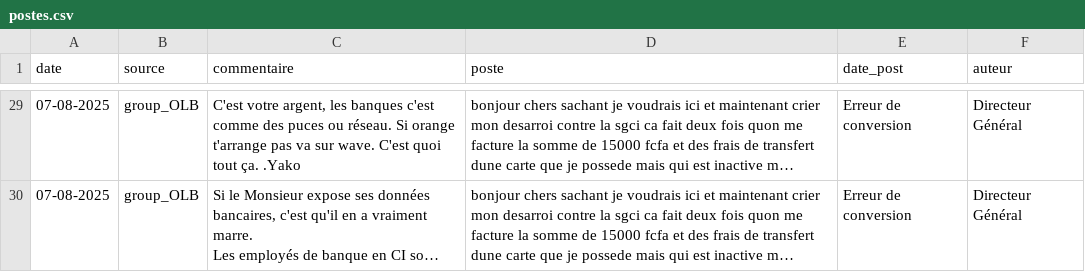
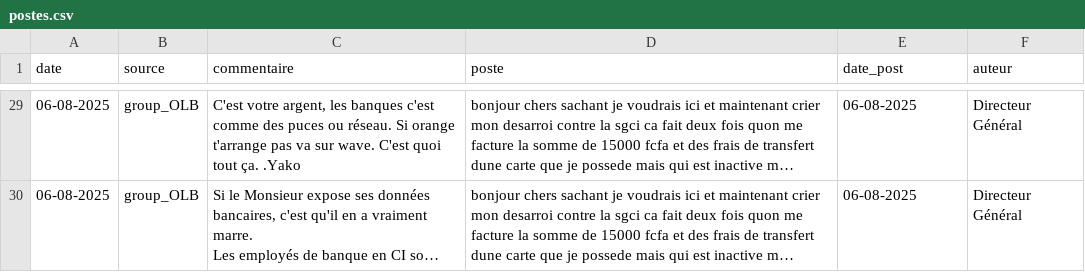
Before and after one commit to Nemlin99/analyse_sentiment, a CSV file: postes.csv, drawn as a sheet; only a part is shown, gaps mark what is left out; long unchanged cells end in …; the diff covers the shown part only; the diff names each change by its address in the sheet, - before the commit and + after, or states it on an @@ line.

```diff
--- a/postes.csv
+++ b/postes.csv
-A29:A30 (date): 07-08-2025
+A29:A30 (date): 06-08-2025
-E29:E30 (date_post): Erreur de conversion
+E29:E30 (date_post): 06-08-2025
```
Also changed, not shown: 1 moved row and 35 edited cells elsewhere in this file.
